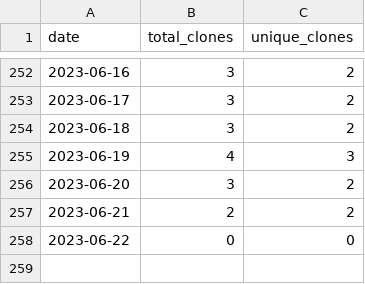
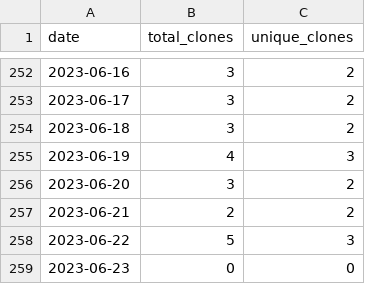
Before and after one commit to merrymitch/COMP4320, a CSV file: .traffic/clones.csv, drawn as a sheet; only a part is shown, gaps mark what is left out.

Commit message:
Updating repository traffic

```diff
--- a/.traffic/clones.csv
+++ b/.traffic/clones.csv
@@ -257,2 +257,3 @@ date,total_clones,unique_clones
 2023-06-21,2,2
-2023-06-22,0,0
+2023-06-22,5,3
+2023-06-23,0,0
```
Also changed, not shown: .traffic/views.csv, 3 other files.
